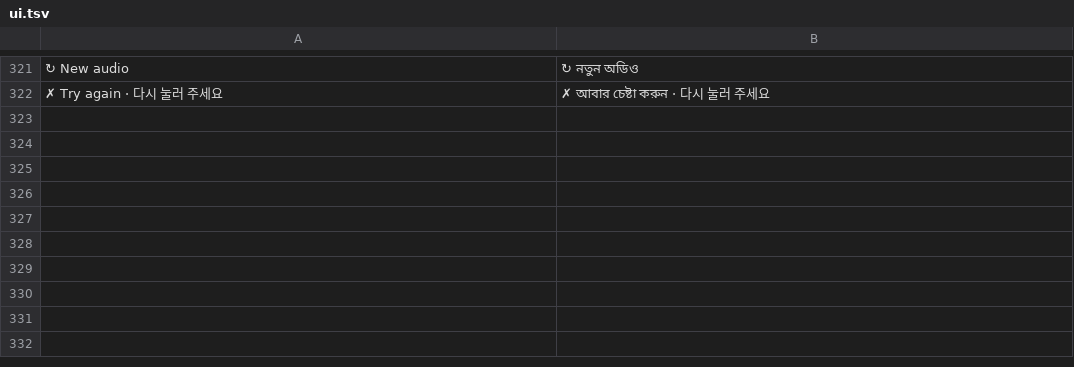
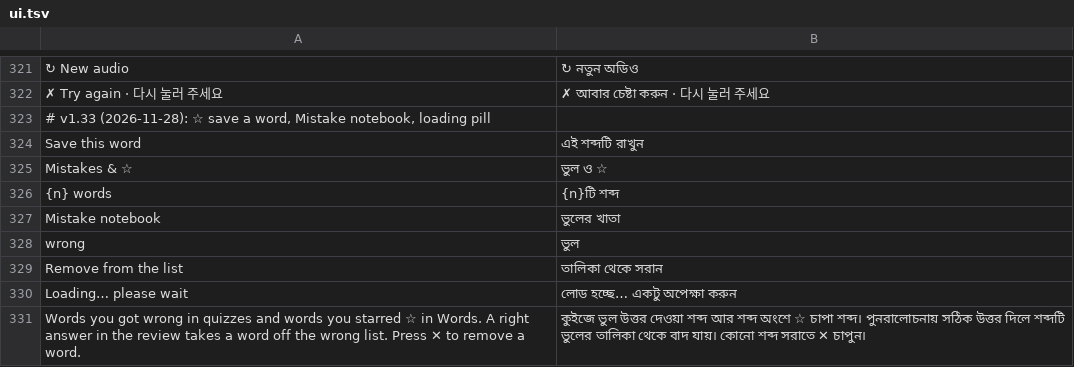
Before and after one commit to insoo-commits/kor-app-en, a TSV file: src/i18n/bn/ui.tsv, drawn as a sheet; only a part is shown, gaps mark what is left out; the diff names each change by its address in the sheet, - before the commit and + after, or states it on an @@ line.

```diff
--- a/src/i18n/bn/ui.tsv
+++ b/src/i18n/bn/ui.tsv
+row 323: # v1.33 (2026-11-28): ☆ save a word, Mistake notebook, loading pill
+row 324: Save this word | এই শব্দটি রাখুন
+row 325: Mistakes & ☆ | ভুল ও ☆
+row 326: {n} words | {n}টি শব্দ
+row 327: Mistake notebook | ভুলের খাতা
+row 328: wrong | ভুল
+row 329: Remove from the list | তালিকা থেকে সরান
+row 330: Loading… please wait | লোড হচ্ছে… একটু অপেক্ষা করুন
+row 331: Words you got wrong in quizzes and words you starred ☆ in Words. A right answer in the review takes a word off the wrong list. Press ✕ to remove a word. | কুইজে ভুল উত্তর দেওয়া শব্দ আর শব্দ অংশে ☆ চাপা শব্দ। পুনরালোচনায় সঠিক উত্তর দিলে শব্দটি ভুলের তালিকা থেকে বাদ যায়। কোনো শব্দ সরাতে ✕ চাপুন।
```
Also changed, not shown: src/i18n/lo/ui.tsv, src/i18n/my/ui.tsv, 25 other files.
